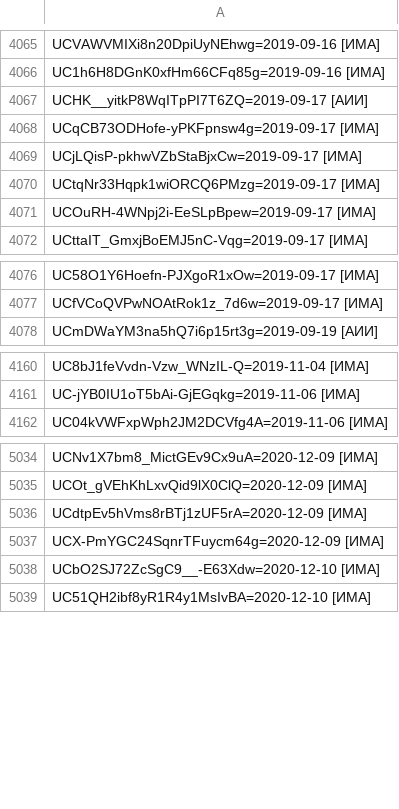
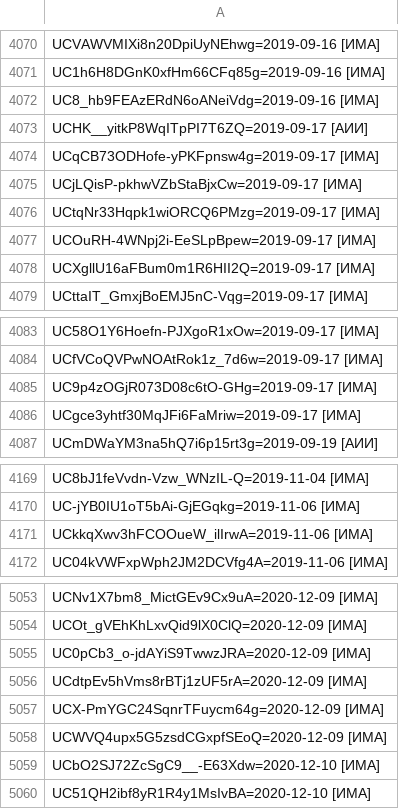
Before and after one commit to FeignedAccomplice/YOUTUBOTS, a CSV file: KB.CSV, drawn as a sheet; only a part is shown, gaps mark what is left out; the diff covers the shown part only.

```diff
--- a/KB.CSV
+++ b/KB.CSV
@@ -4066,2 +4071,3 @@ UCVAWVMIXi8n20DpiUyNEhwg=2019-09-16 [ИМА]
 UC1h6H8DGnK0xfHm66CFq85g=2019-09-16 [ИМА]
+UC8_hb9FEAzERdN6oANeiVdg=2019-09-16 [ИМА]
 UCHK__yitkP8WqITpPI7T6ZQ=2019-09-17 [АИИ]
@@ -4071,2 +4077,3 @@ UCtqNr33Hqpk1wiORCQ6PMzg=2019-09-17 [ИМА]
 UCOuRH-4WNpj2i-EeSLpBpew=2019-09-17 [ИМА]
+UCXgllU16aFBum0m1R6HII2Q=2019-09-17 [ИМА]
 UCttaIT_GmxjBoEMJ5nC-Vqg=2019-09-17 [ИМА]
@@ -4077,2 +4084,4 @@ UC58O1Y6Hoefn-PJXgoR1xOw=2019-09-17 [ИМА]
 UCfVCoQVPwNOAtRok1z_7d6w=2019-09-17 [ИМА]
+UC9p4zOGjR073D08c6tO-GHg=2019-09-17 [ИМА]
+UCgce3yhtf30MqJFi6FaMriw=2019-09-17 [ИМА]
 UCmDWaYM3na5hQ7i6p15rt3g=2019-09-19 [АИИ]
@@ -4161,2 +4170,3 @@ UC8bJ1feVvdn-Vzw_WNzIL-Q=2019-11-04 [ИМА]
 UC-jYB0IU1oT5bAi-GjEGqkg=2019-11-06 [ИМА]
+UCkkqXwv3hFCOOueW_ilIrwA=2019-11-06 [ИМА]
 UC04kVWFxpWph2JM2DCVfg4A=2019-11-06 [ИМА]
@@ -5035,4 +5054,6 @@ UCNv1X7bm8_MictGEv9Cx9uA=2020-12-09 [ИМА]
 UCOt_gVEhKhLxvQid9lX0ClQ=2020-12-09 [ИМА]
+UC0pCb3_o-jdAYiS9TwwzJRA=2020-12-09 [ИМА]
 UCdtpEv5hVms8rBTj1zUF5rA=2020-12-09 [ИМА]
 UCX-PmYGC24SqnrTFuycm64g=2020-12-09 [ИМА]
+UCWVQ4upx5G5zsdCGxpfSEoQ=2020-12-09 [ИМА]
 UCbO2SJ72ZcSgC9__-E63Xdw=2020-12-10 [ИМА]
```
Also changed, not shown: 17 added rows elsewhere in this file.
